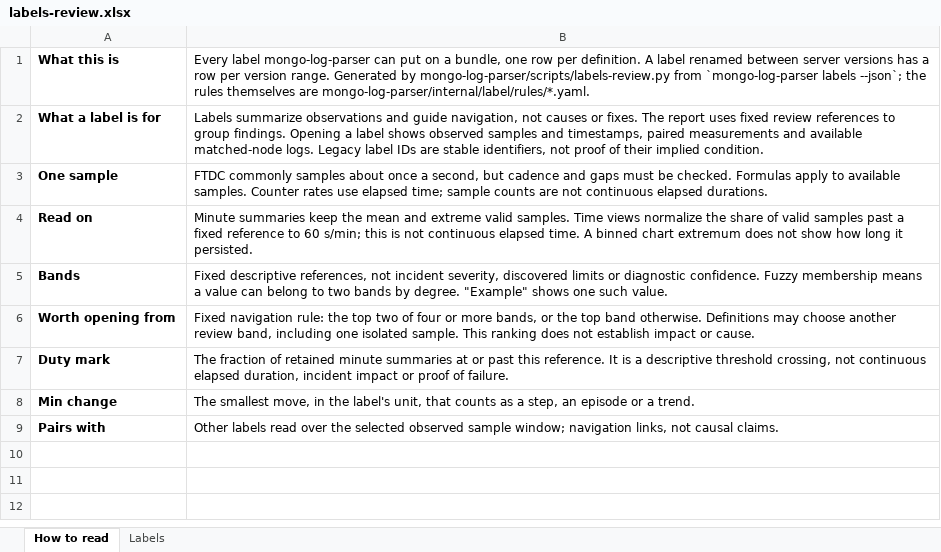
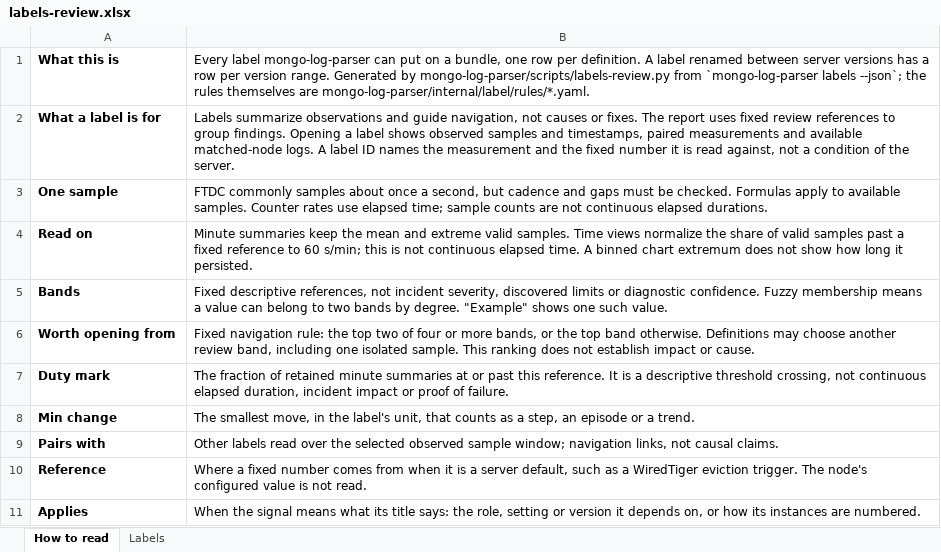
Before and after one commit to ynsuy/mongo-parser, an Excel workbook: docs/labels-review.xlsx, sheet How to read, drawn as a sheet; values as stored, in another font and other column widths than the file's, no borders; the diff names each change by its address in the sheet, - before the commit and + after, or states it on an @@ line.

```diff
--- a/docs/labels-review.xlsx (sheet How to read)
+++ b/docs/labels-review.xlsx (sheet How to read)
-B2: …matched-node logs. Legacy label IDs are stable identifiers, not proof of their implied condition.
+B2: …matched-node logs. A label ID names the measurement and the fixed number it is read against, not a condition of the server.
+row 10: Reference | Where a fixed number comes from when it is a server default, such as a WiredTiger eviction trigger. The node's configured value is not read.
+row 11: Applies | When the signal means what its title says: the role, setting or version it depends on, or how its instances are numbered.
```
Also changed, not shown: sheet Labels, 43 other files.
